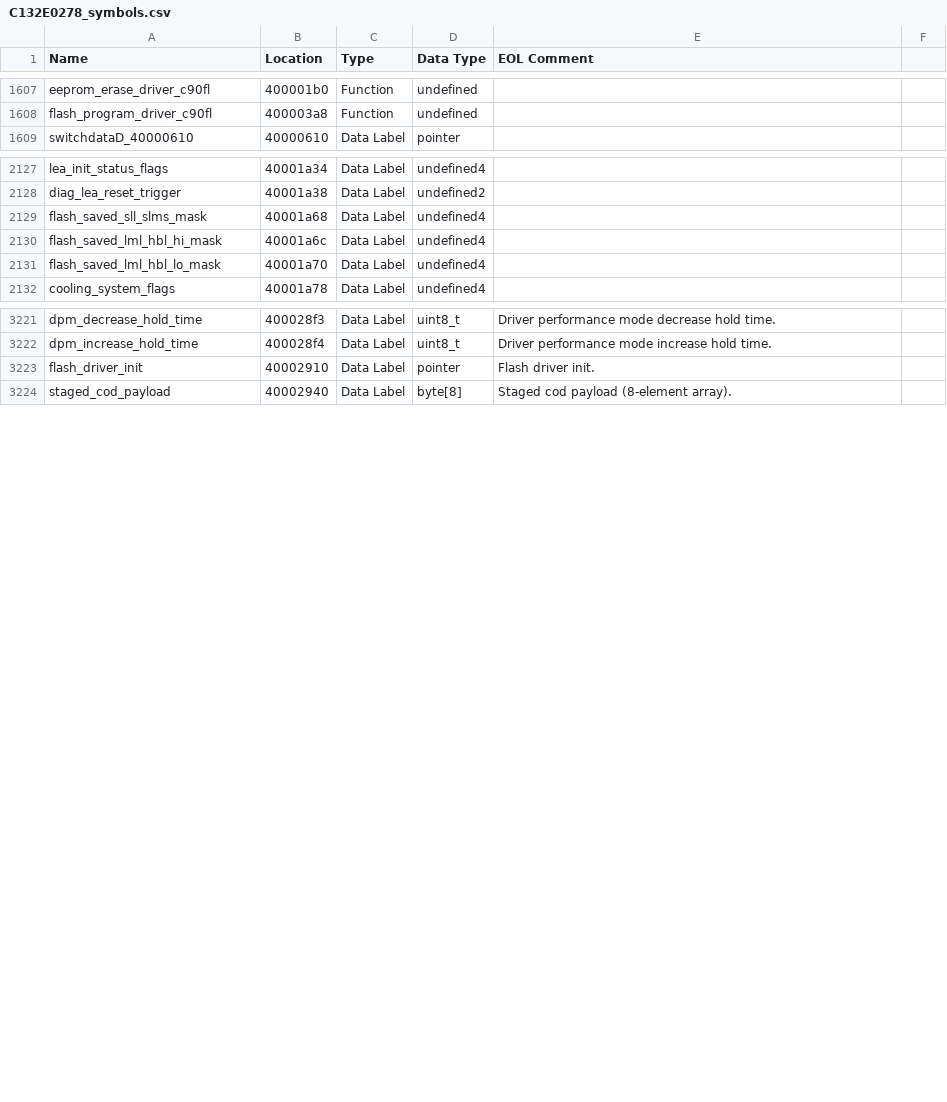
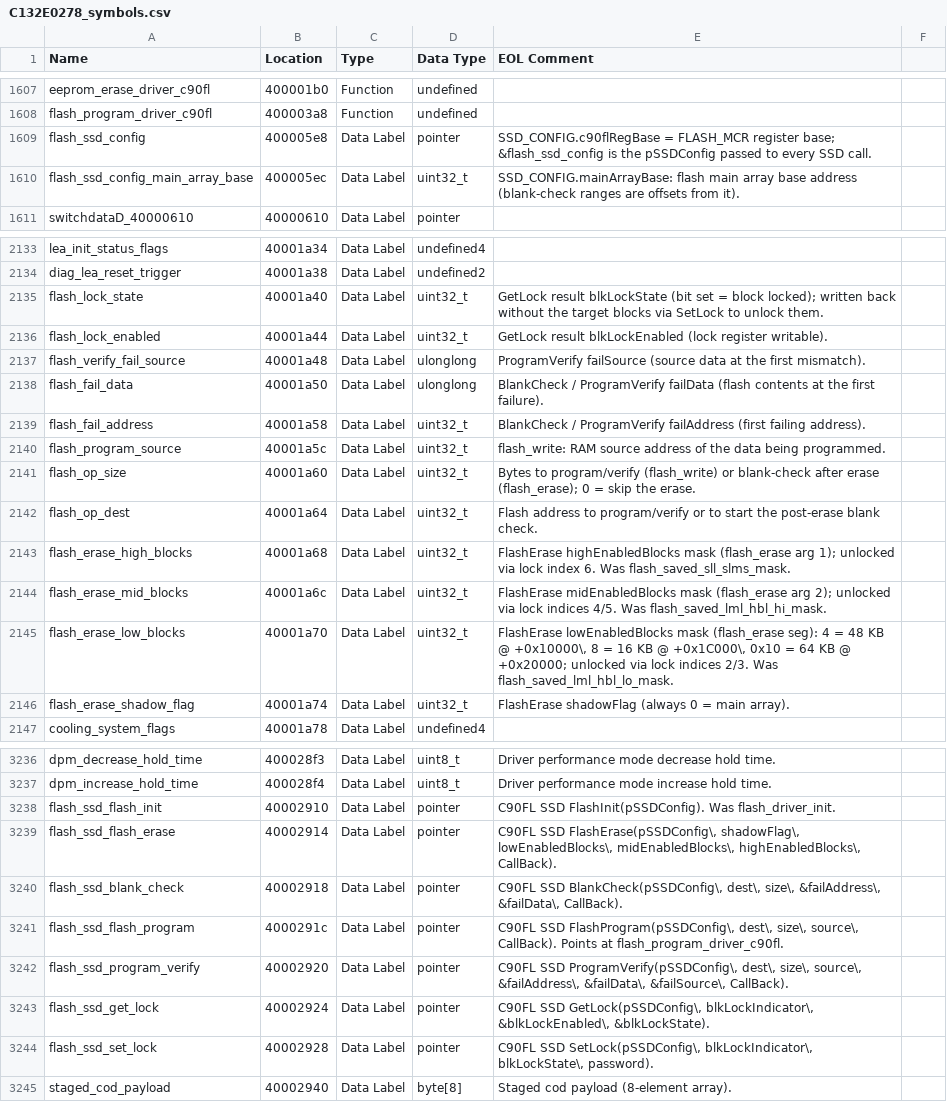
Before and after one commit to donour/LotusECU-T4e, a CSV file: disassembly/evora/C132E0278/C132E0278_symbols.csv, drawn as a sheet; only a part is shown, gaps mark what is left out; the diff covers the shown part only.

```diff
--- a/disassembly/evora/C132E0278/C132E0278_symbols.csv
+++ b/disassembly/evora/C132E0278/C132E0278_symbols.csv
@@ -1608,2 +1608,4 @@
 "flash_program_driver_c90fl","400003a8","Function","undefined",""
+"flash_ssd_config","400005e8","Data Label","pointer","SSD_CONFIG.c90flRegBase = FLASH_MCR register base; &flash_ssd_config is the pSSDConfig passed to every SSD call."
+"flash_ssd_config_main_array_base","400005ec","Data Label","uint32_t","SSD_CONFIG.mainArrayBase: flash main array base address (blank-check ranges are offsets from it)."
 "switchdataD_40000610","40000610","Data Label","pointer",""
@@ -2128,5 +2134,14 @@
 "diag_lea_reset_trigger","40001a38","Data Label","undefined2",""
-"flash_saved_sll_slms_mask","40001a68","Data Label","undefined4",""
-"flash_saved_lml_hbl_hi_mask","40001a6c","Data Label","undefined4",""
-"flash_saved_lml_hbl_lo_mask","40001a70","Data Label","undefined4",""
+"flash_lock_state","40001a40","Data Label","uint32_t","GetLock result blkLockState (bit set = block locked); written back without the target blocks via SetLock to unlock them."
+"flash_lock_enabled","40001a44","Data Label","uint32_t","GetLock result blkLockEnabled (lock register writable)."
+"flash_verify_fail_source","40001a48","Data Label","ulonglong","ProgramVerify failSource (source data at the first mismatch)."
+"flash_fail_data","40001a50","Data Label","ulonglong","BlankCheck / ProgramVerify failData (flash contents at the first failure)."
+"flash_fail_address","40001a58","Data Label","uint32_t","BlankCheck / ProgramVerify failAddress (first failing address)."
+"flash_program_source","40001a5c","Data Label","uint32_t","flash_write: RAM source address of the data being programmed."
+"flash_op_size","40001a60","Data Label","uint32_t","Bytes to program/verify (flash_write) or blank-check after erase (flash_erase); 0 = skip the erase."
+"flash_op_dest","40001a64","Data Label","uint32_t","Flash address to program/verify or to start the post-erase blank check."
+"flash_erase_high_blocks","40001a68","Data Label","uint32_t","FlashErase highEnabledBlocks mask (flash_erase arg 1); unlocked via lock index 6. Was flash_saved_sll_slms_mask."
+"flash_erase_mid_blocks","40001a6c","Data Label","uint32_t","FlashErase midEnabledBlocks mask (flash_erase arg 2); unlocked via lock indices 4/5. Was flash_saved_lml_hbl_hi_mask."
+"flash_erase_low_blocks","40001a70","Data Label","uint32_t","FlashErase lowEnabledBlocks mask (flash_erase seg): 4 = 48 KB @ +0x10000\, 8 = 16 KB @ +0x1C000\, 0x10 = 64 KB @ +0x20000; unlocked via lock indices 2/3. Was flash_saved_lml_hbl_lo_mask."
+"flash_erase_shadow_flag","40001a74","Data Label","uint32_t","FlashErase shadowFlag (always 0 = main array)."
 "cooling_system_flags","40001a78","Data Label","undefined4",""
@@ -3230,3 +3245,9 @@
 "dpm_increase_hold_time","400028f4","Data Label","uint8_t","Driver performance mode increase hold time."
-"flash_driver_init","40002910","Data Label","pointer","Flash driver init."
+"flash_ssd_flash_init","40002910","Data Label","pointer","C90FL SSD FlashInit(pSSDConfig). Was flash_driver_init."
+"flash_ssd_flash_erase","40002914","Data Label","pointer","C90FL SSD FlashErase(pSSDConfig\, shadowFlag\, lowEnabledBlocks\, midEnabledBlocks\, highEnabledBlocks\, CallBack)."
+"flash_ssd_blank_check","40002918","Data Label","pointer","C90FL SSD BlankCheck(pSSDConfig\, dest\, size\, &failAddress\, &failData\, CallBack)."
+"flash_ssd_flash_program","4000291c","Data Label","pointer","C90FL SSD FlashProgram(pSSDConfig\, dest\, size\, source\, CallBack). Points at flash_program_driver_c90fl."
+"flash_ssd_program_verify","40002920","Data Label","pointer","C90FL SSD ProgramVerify(pSSDConfig\, dest\, size\, source\, &failAddress\, &failData\, &failSource\, CallBack)."
+"flash_ssd_get_lock","40002924","Data Label","pointer","C90FL SSD GetLock(pSSDConfig\, blkLockIndicator\, &blkLockEnabled\, &blkLockState)."
+"flash_ssd_set_lock","40002928","Data Label","pointer","C90FL SSD SetLock(pSSDConfig\, blkLockIndicator\, blkLockState\, password)."
 "staged_cod_payload","40002940","Data Label","byte[8]","Staged cod payload (8-element array)."
```
Also changed, not shown: 4 added rows and 1 edited cell elsewhere in this file, 2 other files.
